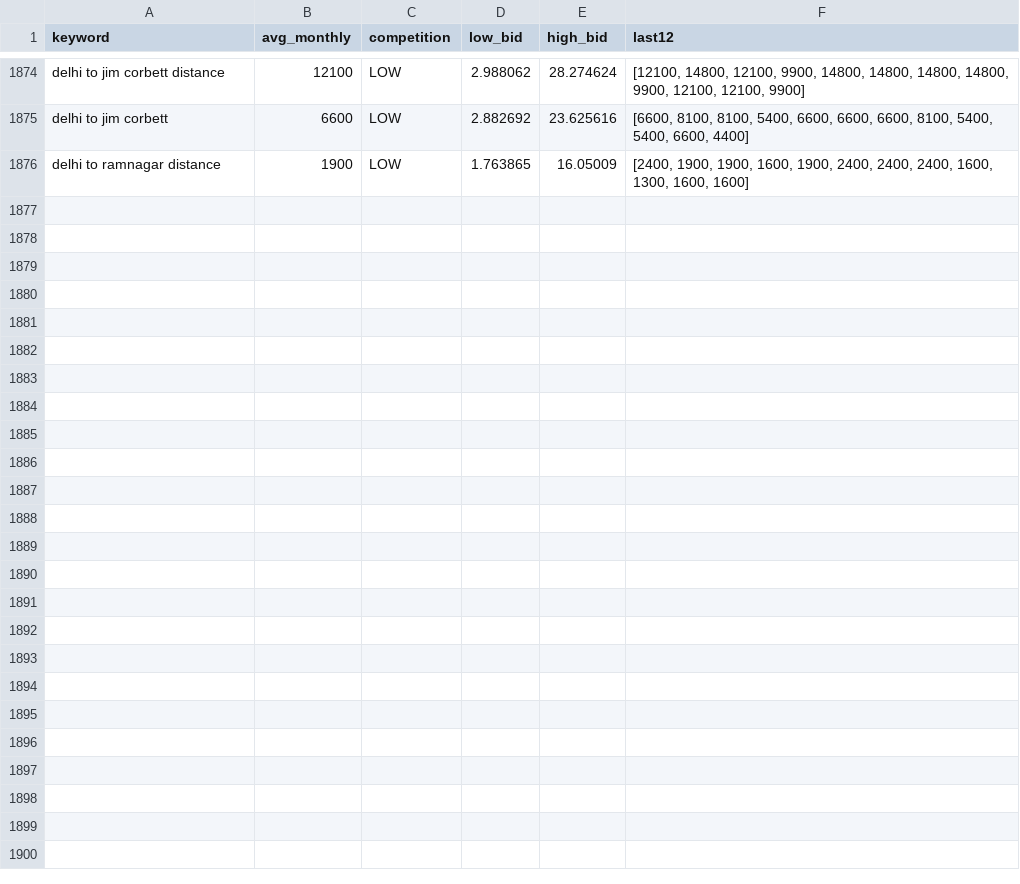
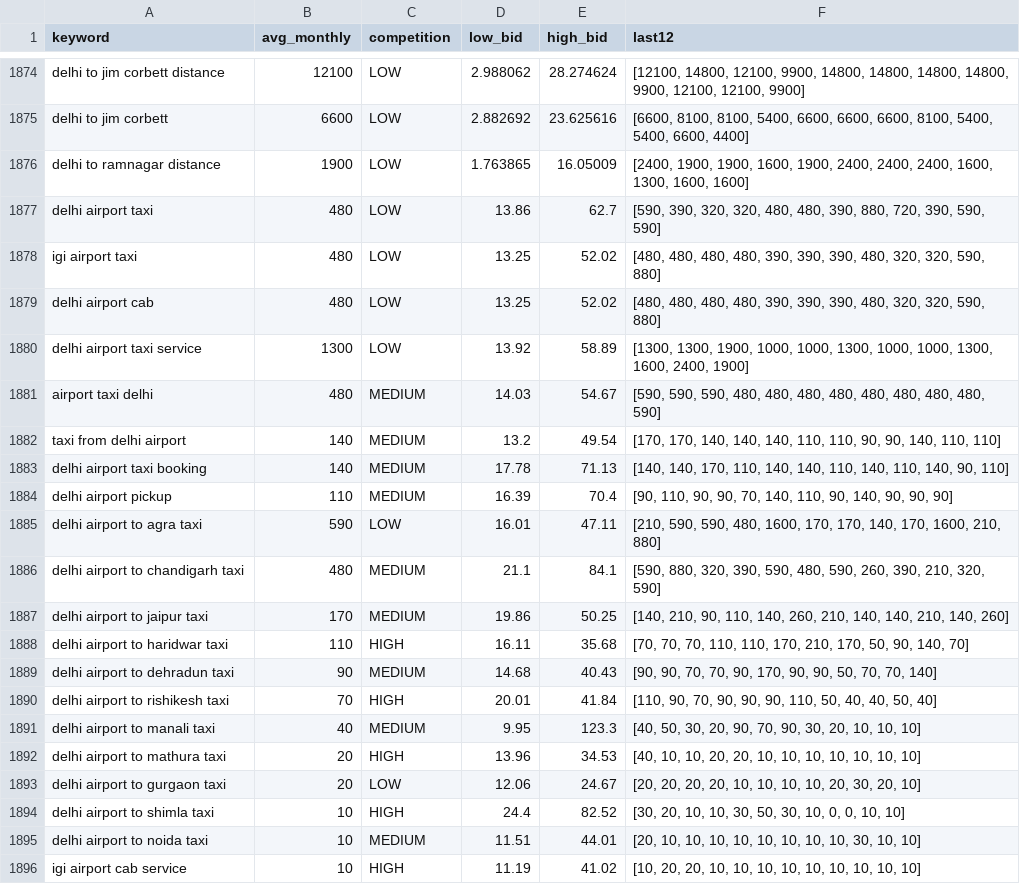
Before and after one commit to sushilg5ss/Suzu-Travels, a CSV file: cab-kit/research/kw_all.csv, drawn as a sheet; only a part is shown, gaps mark what is left out; the diff names each change by its address in the sheet, - before the commit and + after, or states it on an @@ line.

Commit message:
cabs: Route Builder 16 Nov — delhi-airport-taxi LIVE (ID 22650), hub card, backlog/log

```diff
--- a/cab-kit/research/kw_all.csv
+++ b/cab-kit/research/kw_all.csv
+row 1877: delhi airport taxi | 480 | LOW | 13.86 | 62.7 | [590, 390, 320, 320, 480, 480, 390, 880, 720, 390, 590, 590]
+row 1878: igi airport taxi | 480 | LOW | 13.25 | 52.02 | [480, 480, 480, 480, 390, 390, 390, 480, 320, 320, 590, 880]
+row 1879: delhi airport cab | 480 | LOW | 13.25 | 52.02 | [480, 480, 480, 480, 390, 390, 390, 480, 320, 320, 590, 880]
+row 1880: delhi airport taxi service | 1300 | LOW | 13.92 | 58.89 | [1300, 1300, 1900, 1000, 1000, 1300, 1000, 1000, 1300, 1600, 2400, 1900]
+row 1881: airport taxi delhi | 480 | MEDIUM | 14.03 | 54.67 | [590, 590, 590, 480, 480, 480, 480, 480, 480, 480, 480, 590]
+row 1882: taxi from delhi airport | 140 | MEDIUM | 13.2 | 49.54 | [170, 170, 140, 140, 140, 110, 110, 90, 90, 140, 110, 110]
+row 1883: delhi airport taxi booking | 140 | MEDIUM | 17.78 | 71.13 | [140, 140, 170, 110, 140, 140, 110, 140, 110, 140, 90, 110]
+row 1884: delhi airport pickup | 110 | MEDIUM | 16.39 | 70.4 | [90, 110, 90, 90, 70, 140, 110, 90, 140, 90, 90, 90]
+row 1885: delhi airport to agra taxi | 590 | LOW | 16.01 | 47.11 | [210, 590, 590, 480, 1600, 170, 170, 140, 170, 1600, 210, 880]
+row 1886: delhi airport to chandigarh taxi | 480 | MEDIUM | 21.1 | 84.1 | [590, 880, 320, 390, 590, 480, 590, 260, 390, 210, 320, 590]
+row 1887: delhi airport to jaipur taxi | 170 | MEDIUM | 19.86 | 50.25 | [140, 210, 90, 110, 140, 260, 210, 140, 140, 210, 140, 260]
+row 1888: delhi airport to haridwar taxi | 110 | HIGH | 16.11 | 35.68 | [70, 70, 70, 110, 110, 170, 210, 170, 50, 90, 140, 70]
+row 1889: delhi airport to dehradun taxi | 90 | MEDIUM | 14.68 | 40.43 | [90, 90, 70, 70, 90, 170, 90, 90, 50, 70, 70, 140]
+row 1890: delhi airport to rishikesh taxi | 70 | HIGH | 20.01 | 41.84 | [110, 90, 70, 90, 90, 90, 110, 50, 40, 40, 50, 40]
+row 1891: delhi airport to manali taxi | 40 | MEDIUM | 9.95 | 123.3 | [40, 50, 30, 20, 90, 70, 90, 30, 20, 10, 10, 10]
+row 1892: delhi airport to mathura taxi | 20 | HIGH | 13.96 | 34.53 | [40, 10, 10, 20, 20, 10, 10, 10, 10, 10, 10, 10]
+row 1893: delhi airport to gurgaon taxi | 20 | LOW | 12.06 | 24.67 | [20, 20, 20, 20, 10, 10, 10, 10, 20, 30, 20, 10]
+row 1894: delhi airport to shimla taxi | 10 | HIGH | 24.4 | 82.52 | [30, 20, 10, 10, 30, 50, 30, 10, 0, 0, 10, 10]
+row 1895: delhi airport to noida taxi | 10 | MEDIUM | 11.51 | 44.01 | [20, 10, 10, 10, 10, 10, 10, 10, 10, 30, 10, 10]
+row 1896: igi airport cab service | 10 | HIGH | 11.19 | 41.02 | [10, 20, 20, 10, 10, 10, 10, 10, 10, 10, 10, 10]
```
Also changed, not shown: 9 other files.
